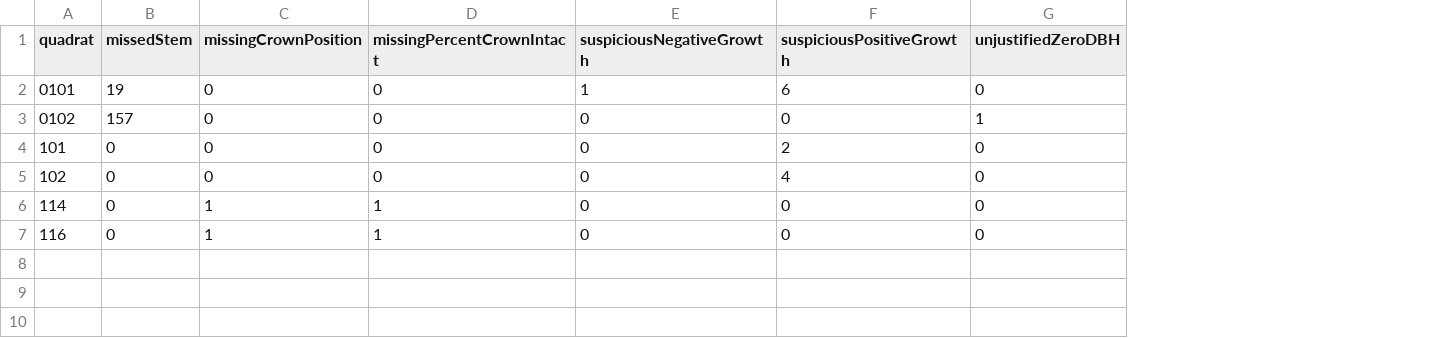
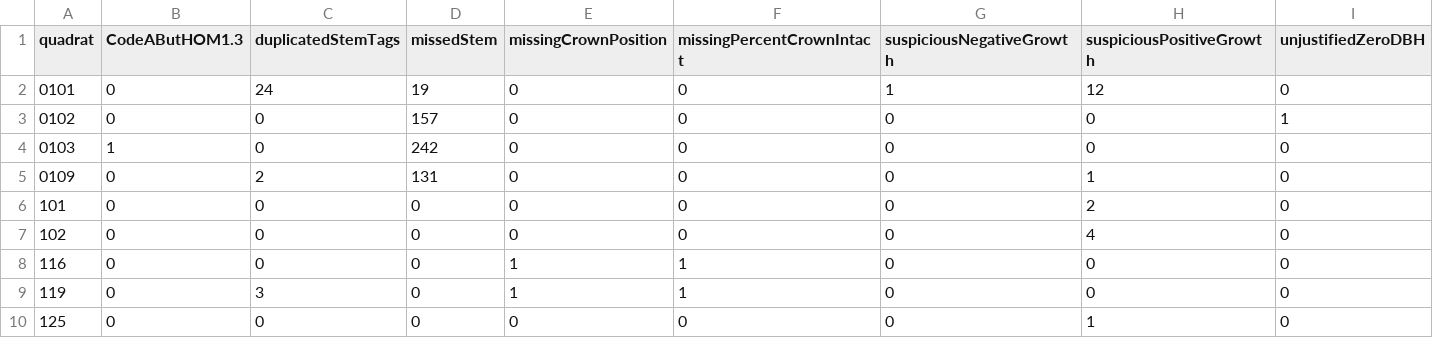
Before and after one commit to SCBI-ForestGEO/2023census, a CSV file: QAQC_reports/quadErrorTable.csv, drawn as a sheet; removed rows and columns are numbered as before the commit, all else as after; the diff names each change by its address in the sheet, - before the commit and + after, or states it on an @@ line.

```diff
--- a/QAQC_reports/quadErrorTable.csv
+++ b/QAQC_reports/quadErrorTable.csv
+column B (CodeAButHOM1.3), rows 2-3: 0 | 0; rows 6-8: all 0
+column C (duplicatedStemTags), rows 2-3: 24 | 0; rows 6-8: all 0
-H2 (suspiciousPositiveGrowth): 6
+H2 (suspiciousPositiveGrowth): 12
+row 4: 0103 | 1 | 0 | 242 | 0 | 0 | 0 | 0 | 0
+row 5: 0109 | 0 | 2 | 131 | 0 | 0 | 0 | 1 | 0
-row 6: 114 | 0 | 1 | 1 | 0 | 0 | 0
+row 9: 119 | 0 | 3 | 0 | 1 | 1 | 0 | 0 | 0
+row 10: 125 | 0 | 0 | 0 | 0 | 0 | 0 | 1 | 0
```
Also changed, not shown: QAQC_reports/allWarnings.csv, tags/list_tags_needing_new_tags_2023.csv, 5 other files.
